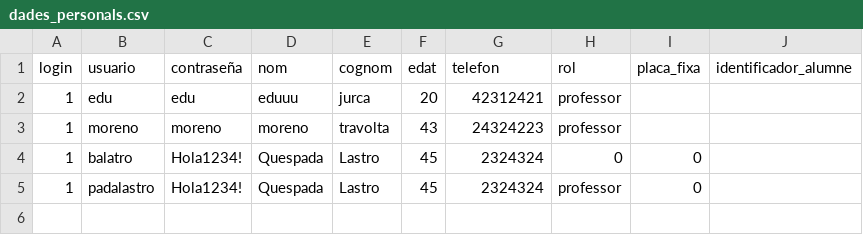
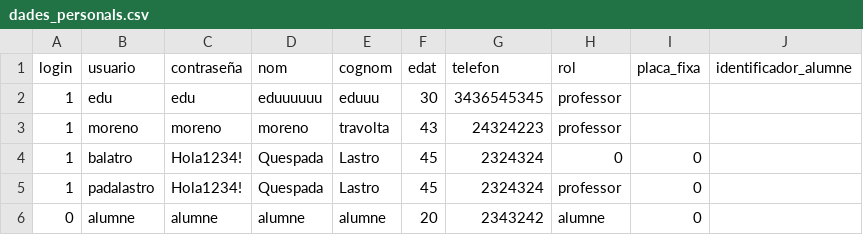
Before and after one commit to sergiobiol/Gestor_Projectes, a CSV file: dades_personals.csv, drawn as a sheet.

```diff
--- a/dades_personals.csv
+++ b/dades_personals.csv
@@ -1,3 +1,3 @@
 login,usuario,contraseña,nom,cognom,edat,telefon,rol,placa_fixa,identificador_alumne
-1,edu,edu,eduuu,jurca,20,42312421,professor,,
+1,edu,edu,eduuuuuu,eduuu,30,3436545345,professor,,
 1,moreno,moreno,moreno,travolta,43,24324223,professor,,
@@ -5 +5,2 @@ login,usuario,contraseña,nom,cognom,edat,telefon,rol,placa_fixa,identificador_a
 1,padalastro,Hola1234!,Quespada,Lastro,45,2324324,professor,0,
+0,alumne,alumne,alumne,alumne,20,2343242,alumne,0,
```
Also changed, not shown: projectes.csv, 18 other files.
